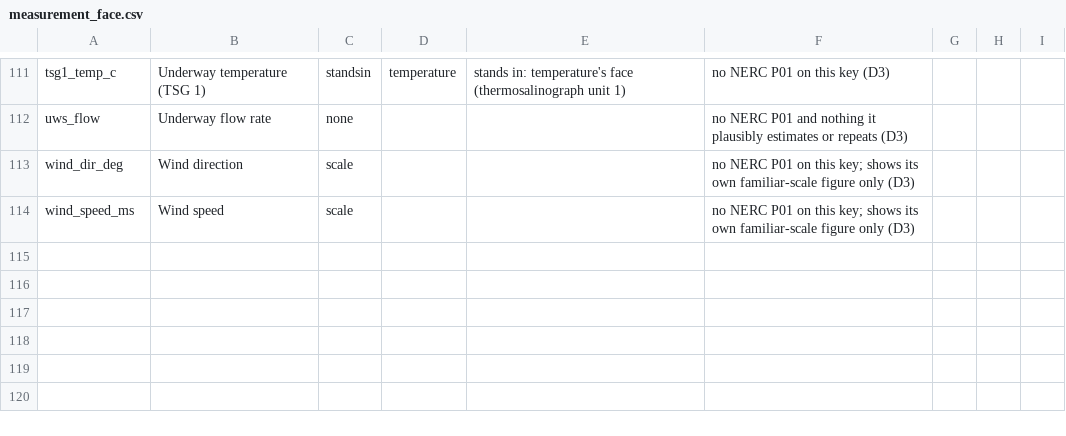
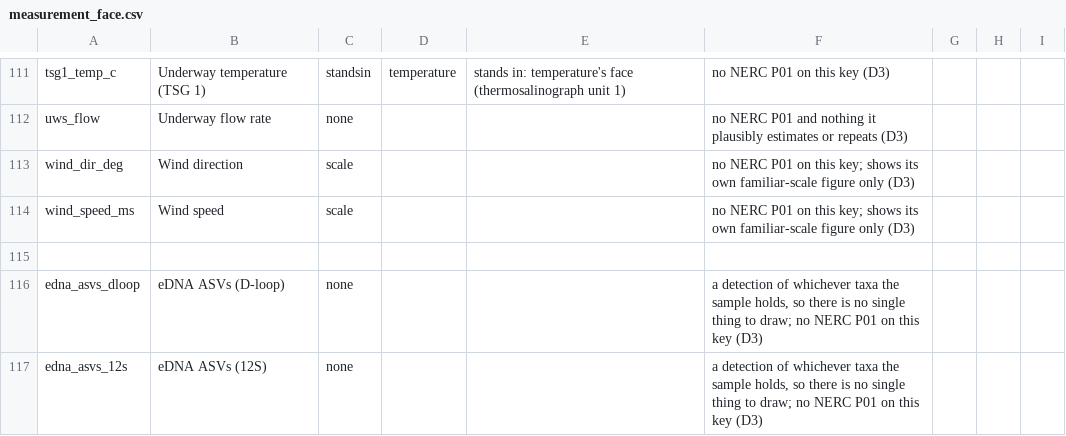
Before and after one commit to CalCOFI/workflows, a CSV file: metadata/measurement_face.csv, drawn as a sheet; only a part is shown, gaps mark what is left out; the diff names each change by its address in the sheet, - before the commit and + after, or states it on an @@ line.

```diff
--- a/metadata/measurement_face.csv
+++ b/metadata/measurement_face.csv
+row 115: (empty)
+row 116: edna_asvs_dloop | eDNA ASVs (D-loop) | none |  |  | a detection of whichever taxa the sample holds, so there is no single thing to draw; no NERC P01 on this key (D3)
+row 117: edna_asvs_12s | eDNA ASVs (12S) | none |  |  | a detection of whichever taxa the sample holds, so there is no single thing to draw; no NERC P01 on this key (D3)
```
Also changed, not shown: metadata/calcofi/2022-edna/questions.csv, metadata/measurement_method.csv, 5 other files.
